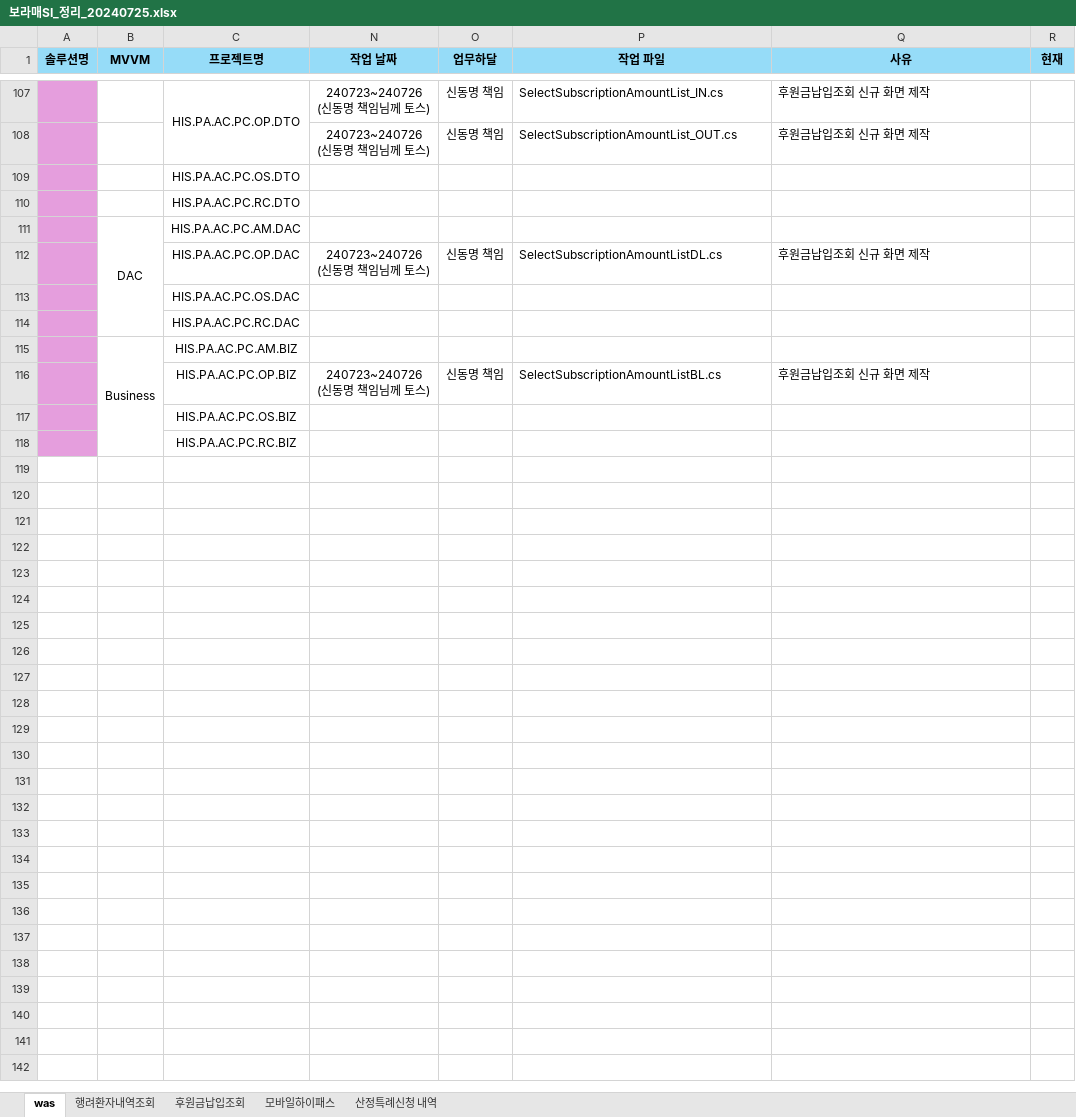
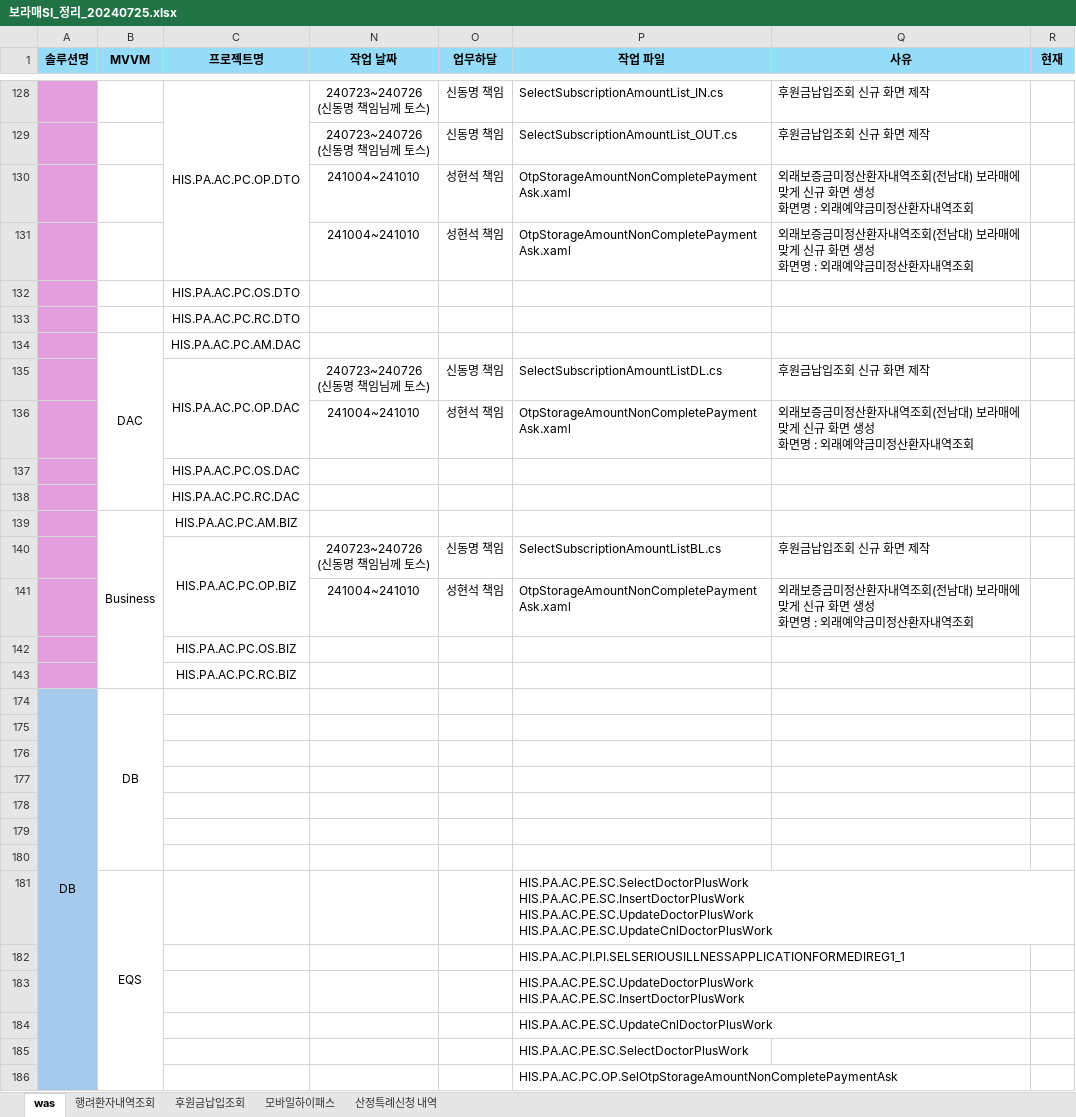
Before and after one commit to Grokeen/EZcareT, an Excel workbook: 보라매SI/보라매SI_정리_20240725.xlsx, sheet was, drawn as a sheet; only a part is shown, gaps mark what is left out; values as stored, in another font and other column widths than the file's, no borders; addresses are those after the commit; ↵ is a line break in a cell; the diff covers the shown part only; the diff names each change by its address in the sheet, - before the commit and + after, or states it on an @@ line.

Commit message:
blind list

```diff
--- a/보라매SI/보라매SI_정리_20240725.xlsx (sheet was)
+++ b/보라매SI/보라매SI_정리_20240725.xlsx (sheet was)
+row 130:  |  |  | 241004~241010 | 성현석 책임 | OtpStorageAmountNonCompletePaymentAsk.xaml | 외래보증금미정산환자내역조회(전남대) 보라매에 맞게 신규 화면 생성 ↵ 화면명 : 외래예약금미정산환자내역조회
+row 131:  |  |  | 241004~241010 | 성현석 책임 | OtpStorageAmountNonCompletePaymentAsk.xaml | 외래보증금미정산환자내역조회(전남대) 보라매에 맞게 신규 화면 생성 ↵ 화면명 : 외래예약금미정산환자내역조회
+C135:C136 merged
+row 136:  |  |  | 241004~241010 | 성현석 책임 | OtpStorageAmountNonCompletePaymentAsk.xaml | 외래보증금미정산환자내역조회(전남대) 보라매에 맞게 신규 화면 생성 ↵ 화면명 : 외래예약금미정산환자내역조회
+C140:C141 merged
+row 141:  |  |  | 241004~241010 | 성현석 책임 | OtpStorageAmountNonCompletePaymentAsk.xaml | 외래보증금미정산환자내역조회(전남대) 보라매에 맞게 신규 화면 생성 ↵ 화면명 : 외래예약금미정산환자내역조회
+row 174: DB | DB
+row 175: (empty)
+row 176: (empty)
+row 177: (empty)
+row 178: (empty)
+row 179: (empty)
+row 180: (empty)
+row 181:  | EQS |  |  |  | HIS.PA.AC.PE.SC.SelectDoctorPlusWork ↵ HIS.PA.AC.PE.SC.InsertDoctorPlusWork ↵ HIS.PA.AC.PE.SC.UpdateDoctorPlusWork ↵ HIS.PA.AC.PE.SC.UpdateCnlDoctorPlusWork
+row 182:  |  |  |  |  | HIS.PA.AC.PI.PI.SELSERIOUSILLNESSAPPLICATIONFORMEDIREG1_1
+row 183:  |  |  |  |  | HIS.PA.AC.PE.SC.UpdateDoctorPlusWork ↵ HIS.PA.AC.PE.SC.InsertDoctorPlusWork
+row 184:  |  |  |  |  | HIS.PA.AC.PE.SC.UpdateCnlDoctorPlusWork
+row 185:  |  |  |  |  | HIS.PA.AC.PE.SC.SelectDoctorPlusWork
+row 186:  |  |  |  |  | HIS.PA.AC.PC.OP.SelOtpStorageAmountNonCompletePaymentAsk
```
Also changed, not shown: 23 added rows, 2 removed rows, 2 edited cells, cell formats and merged cells elsewhere in this sheet, 54 other files.
